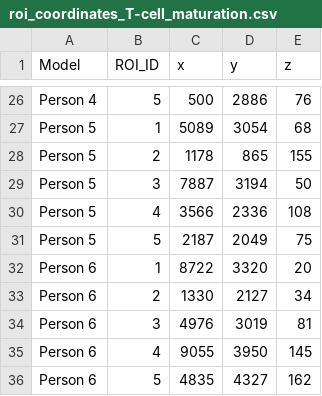
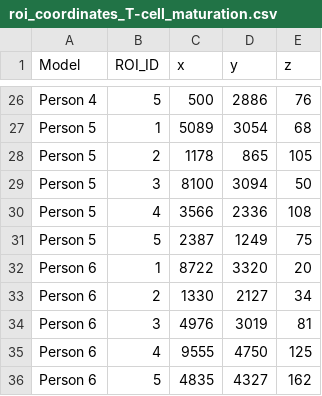
Before and after one commit to Hosseinfatho/SSGAT, a CSV file: Groundtruth/roi_coordinates_T-cell_maturation.csv, drawn as a sheet; only a part is shown, gaps mark what is left out.

```diff
--- a/Groundtruth/roi_coordinates_T-cell_maturation.csv
+++ b/Groundtruth/roi_coordinates_T-cell_maturation.csv
@@ -27,6 +27,6 @@ Person 4,5,500,2886,76
 Person 5,1,5089,3054,68
-Person 5,2,1178,865,155
-Person 5,3,7887,3194,50
+Person 5,2,1178,865,105
+Person 5,3,8100,3094,50
 Person 5,4,3566,2336,108
-Person 5,5,2187,2049,75
+Person 5,5,2387,1249,75
 Person 6,1,8722,3320,20
@@ -34,3 +34,3 @@ Person 6,2,1330,2127,34
 Person 6,3,4976,3019,81
-Person 6,4,9055,3950,145
+Person 6,4,9555,4750,125
 Person 6,5,4835,4327,162
```
Also changed, not shown: Groundtruth/overlap_summary.csv, Groundtruth/roi_coordinates_B-cell_infiltration.csv, 4 other files.
